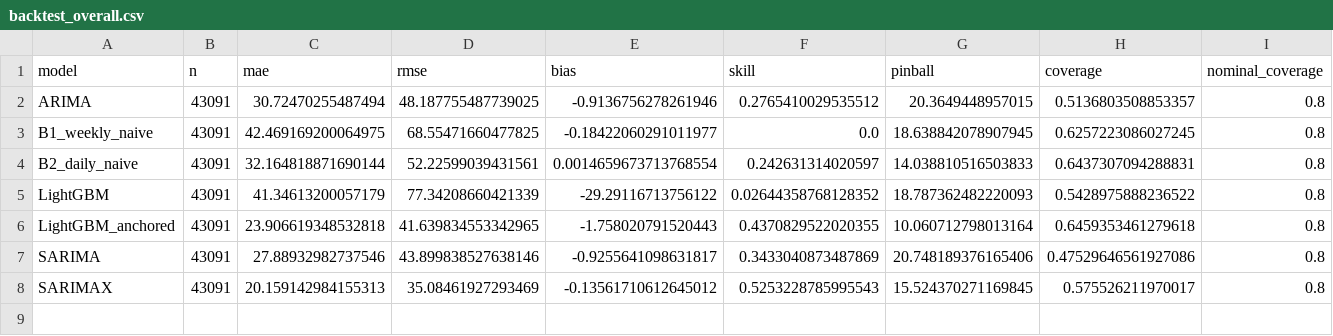
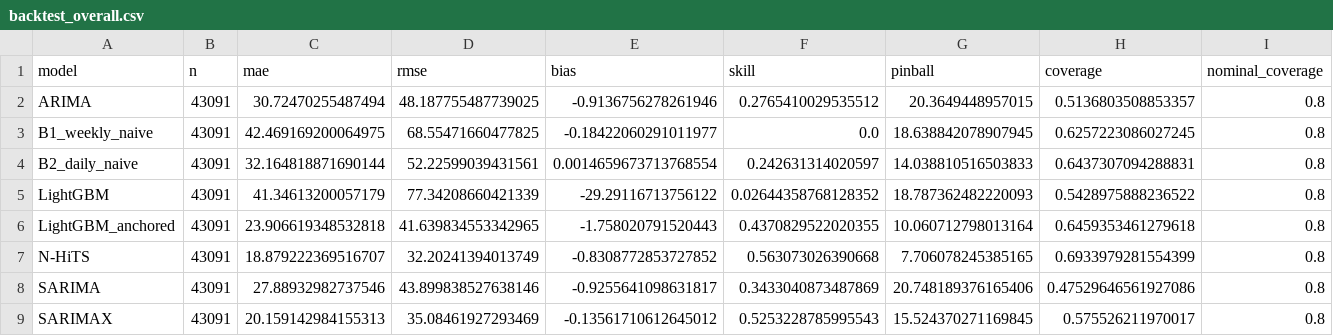
Before and after one commit to wassimomabrouk/dayahead-price-forecasting, a CSV file: reports/backtest_overall.csv, drawn as a sheet; only a part is shown; rows hold the shown columns only; the diff names each change by its address in the sheet, - before the commit and + after, or states it on an @@ line.

```diff
--- a/reports/backtest_overall.csv
+++ b/reports/backtest_overall.csv
+row 7: N-HiTS | 43091 | 18.879222369516707 | 32.20241394013749 | -0.8308772853727852 | 0.563073026390668 | 7.706078245385165 | 0.6933979281554399 | 0.8
```
Also changed, not shown: reports/backtest_by_regime.csv, 5 other files.
